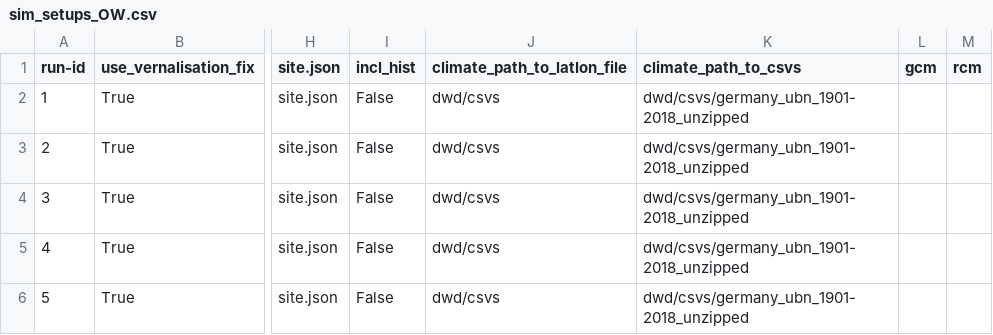
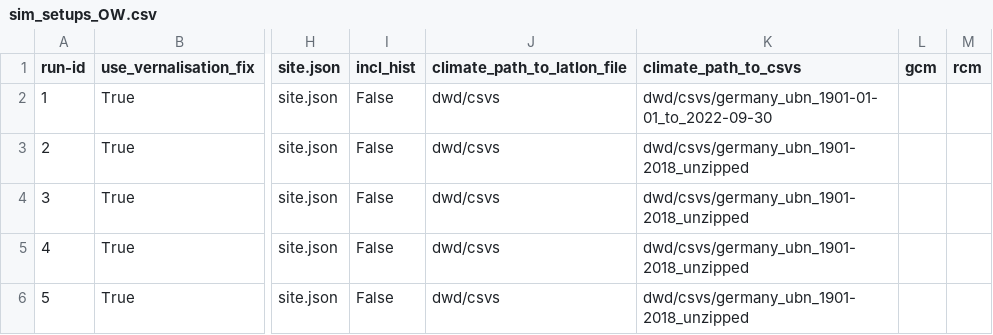
Before and after one commit to zalf-rpm/clim4cast, a CSV file: sim_setups_OW.csv, drawn as a sheet; only a part is shown, gaps mark what is left out; the diff names each change by its address in the sheet, - before the commit and + after, or states it on an @@ line.

Commit message:
Update sim_setups_OW.csv

```diff
--- a/sim_setups_OW.csv
+++ b/sim_setups_OW.csv
-K2 (climate_path_to_csvs): dwd/csvs/germany_ubn_1901-2018_unzipped
+K2 (climate_path_to_csvs): dwd/csvs/germany_ubn_1901-01-01_to_2022-09-30
```
